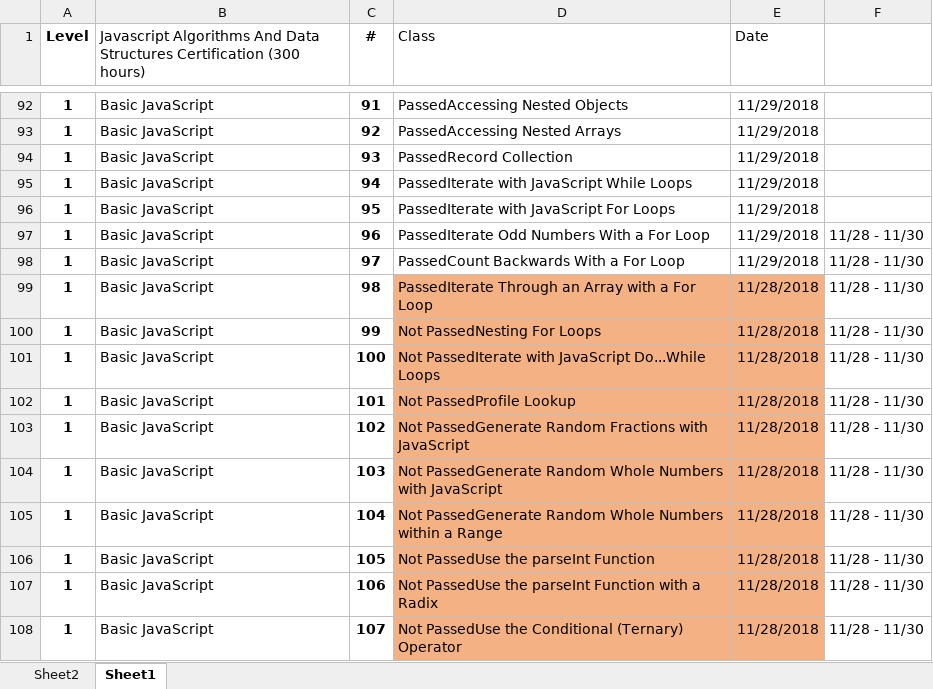
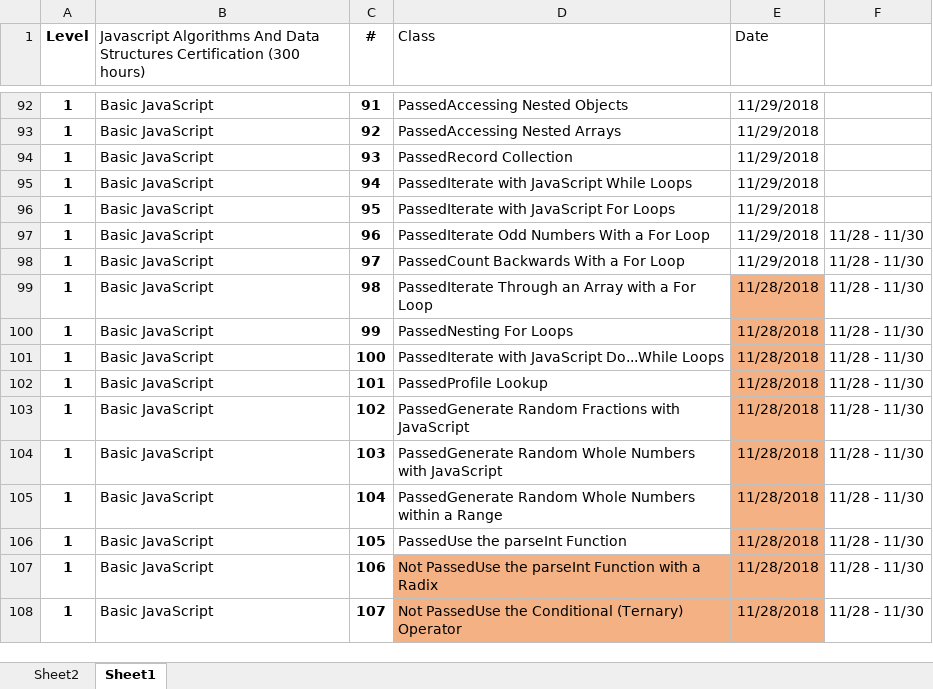
Before and after one commit to efmcoder/javascript, an Excel workbook: FreeCodeCamp.xlsx, sheet Sheet1, drawn as a sheet; only a part is shown, gaps mark what is left out; values as stored, in another font and other column widths than the file's, no borders; conditional formats not drawn; the diff names each change by its address in the sheet, - before the commit and + after, or states it on an @@ line.

```diff
--- a/FreeCodeCamp.xlsx (sheet Sheet1)
+++ b/FreeCodeCamp.xlsx (sheet Sheet1)
-D99:D106 fill: #F4B183
+D99:D106 fill: none
-D100 (Class): Not PassedNesting For Loops
+D100 (Class): PassedNesting For Loops
-D101 (Class): Not PassedIterate with…
+D101 (Class): PassedIterate with…
-D102 (Class): Not PassedProfile Lookup
+D102 (Class): PassedProfile Lookup
-D103 (Class): Not PassedGenerate Random…
+D103 (Class): PassedGenerate Random…
-D104 (Class): Not PassedGenerate Random…
+D104 (Class): PassedGenerate Random…
-D105 (Class): Not PassedGenerate Random…
+D105 (Class): PassedGenerate Random…
-D106 (Class): Not PassedUse the parseInt Function
+D106 (Class): PassedUse the parseInt Function
```
Also changed, not shown: 1 other file.
